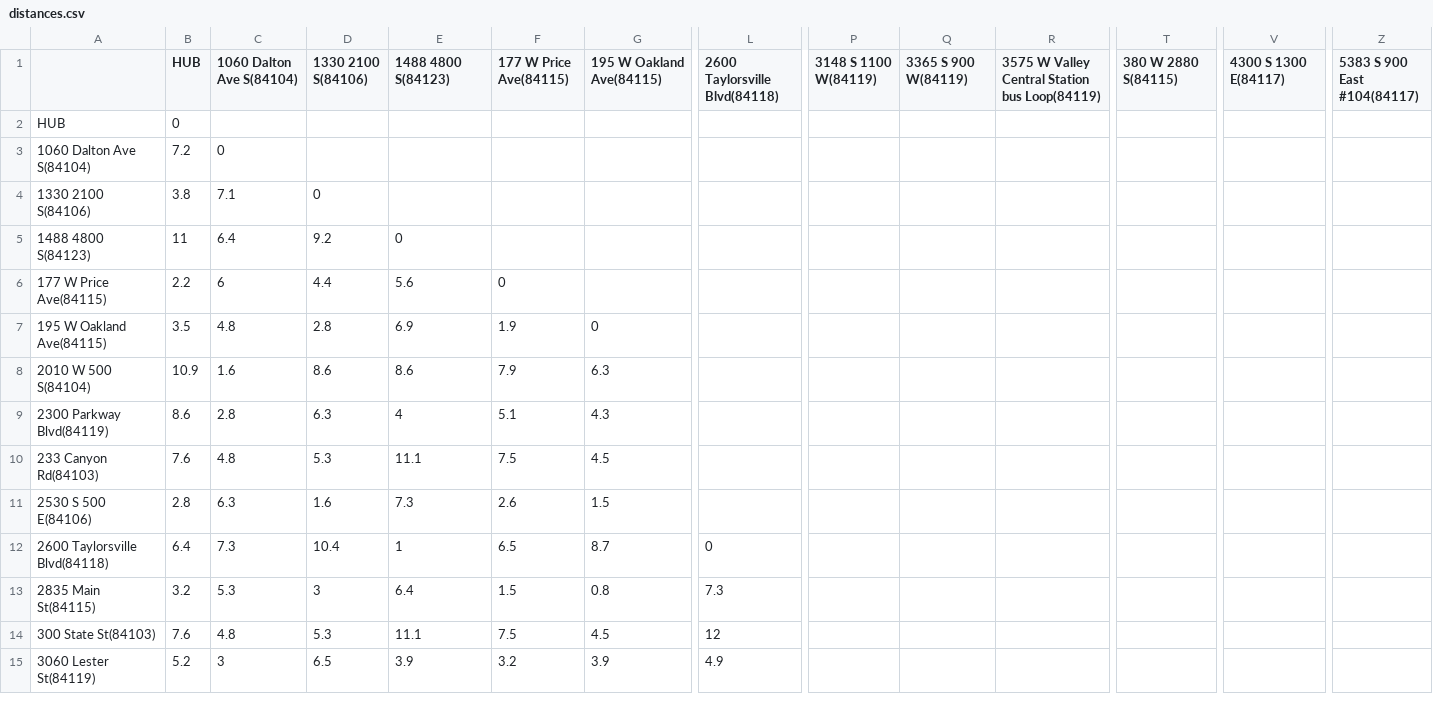
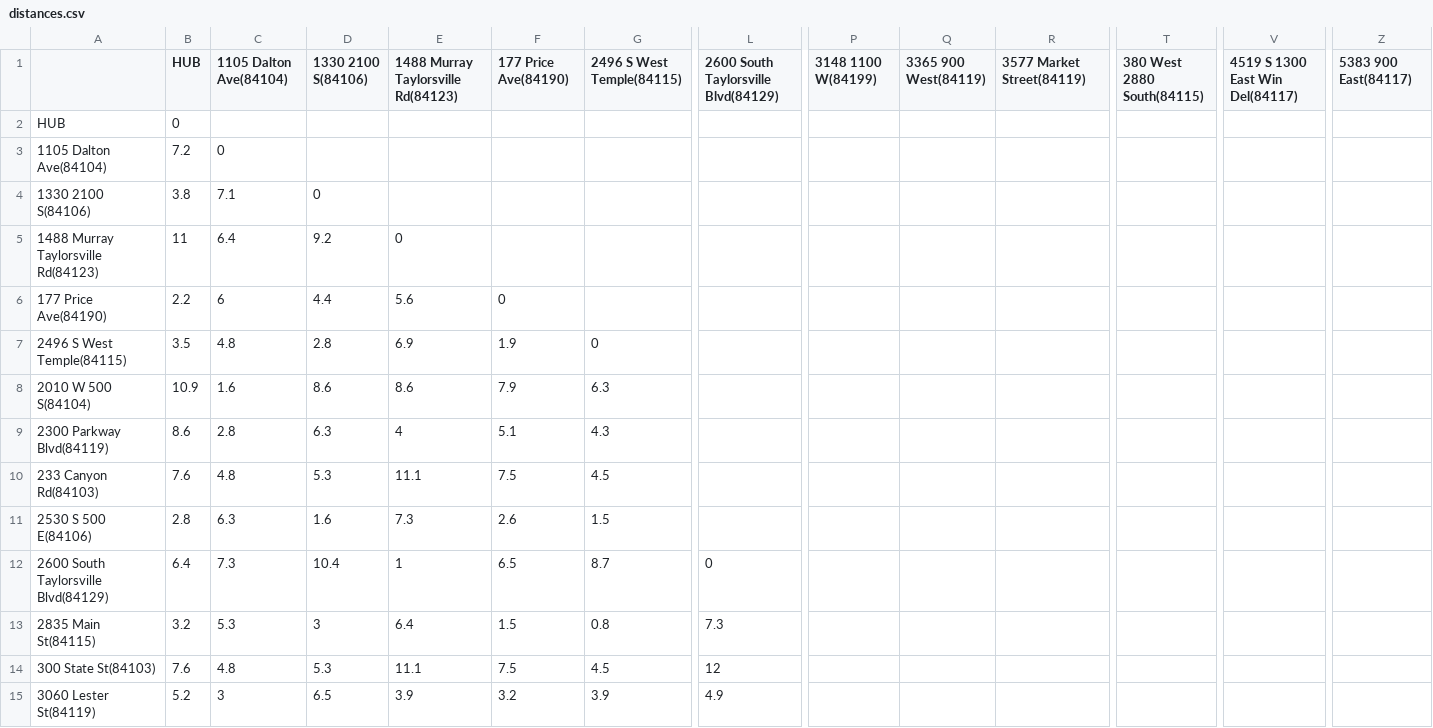
Before and after one commit to MoToney/wgups, a CSV file: data/distances.csv, drawn as a sheet; only a part is shown, gaps mark what is left out; the diff covers the shown part only; the diff names each change by its address in the sheet, - before the commit and + after, or states it on an @@ line.

```diff
--- a/data/distances.csv
+++ b/data/distances.csv
-C1: 1060 Dalton Ave S(84104)
+C1: 1105 Dalton Ave(84104)
-E1: 1488 4800 S(84123)
+E1: 1488 Murray Taylorsville Rd(84123)
-F1: 177 W Price Ave(84115)
+F1: 177 Price Ave(84190)
-G1: 195 W Oakland Ave(84115)
+G1: 2496 S West Temple(84115)
-L1: 2600 Taylorsville Blvd(84118)
+L1: 2600 South Taylorsville Blvd(84129)
-P1: 3148 S 1100 W(84119)
+P1: 3148 1100 W(84199)
-Q1: 3365 S 900 W(84119)
+Q1: 3365 900 West(84119)
-R1: 3575 W Valley Central Station bus Loop(84119)
+R1: 3577 Market Street(84119)
-T1: 380 W 2880 S(84115)
+T1: 380 West 2880 South(84115)
-V1: 4300 S 1300 E(84117)
+V1: 4519 S 1300 East Win Del(84117)
-Z1: 5383 S 900 East #104(84117)
+Z1: 5383 900 East(84117)
-A3: 1060 Dalton Ave S(84104)
+A3: 1105 Dalton Ave(84104)
-A5: 1488 4800 S(84123)
+A5: 1488 Murray Taylorsville Rd(84123)
-A6: 177 W Price Ave(84115)
+A6: 177 Price Ave(84190)
-A7: 195 W Oakland Ave(84115)
+A7: 2496 S West Temple(84115)
-A12: 2600 Taylorsville Blvd(84118)
+A12: 2600 South Taylorsville Blvd(84129)
```
Also changed, not shown: 6 edited cells elsewhere in this file, data/packages.csv, 2 other files.
